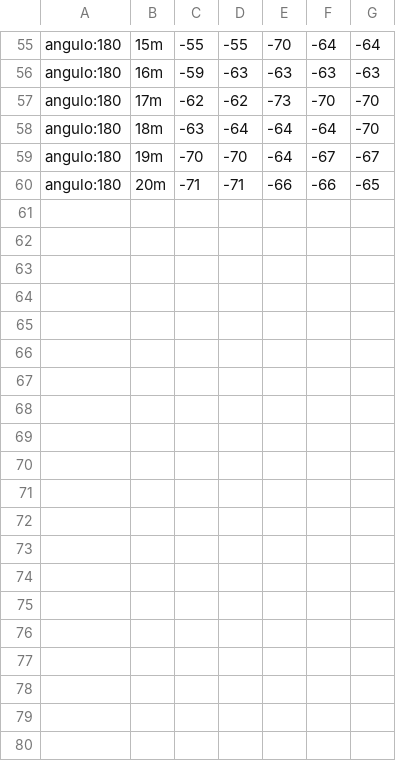
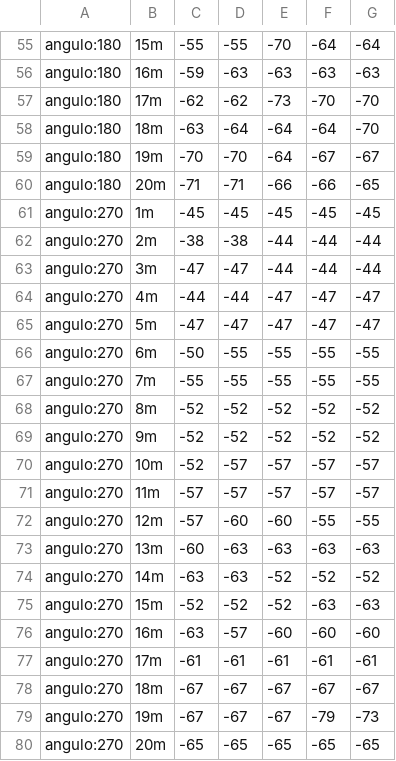
Before and after one commit to HarryRicardo1989/Teste-Wifi, a CSV file: teste-Wifi-antena19cm.csv, drawn as a sheet; only a part is shown, gaps mark what is left out; the diff names each change by its address in the sheet, - before the commit and + after, or states it on an @@ line.

```diff
--- a/teste-Wifi-antena19cm.csv
+++ b/teste-Wifi-antena19cm.csv
+row 61: angulo:270 | 1m | -45 | -45 | -45 | -45 | -45
+row 62: angulo:270 | 2m | -38 | -38 | -44 | -44 | -44
+row 63: angulo:270 | 3m | -47 | -47 | -44 | -44 | -44
+row 64: angulo:270 | 4m | -44 | -44 | -47 | -47 | -47
+row 65: angulo:270 | 5m | -47 | -47 | -47 | -47 | -47
+row 66: angulo:270 | 6m | -50 | -55 | -55 | -55 | -55
+row 67: angulo:270 | 7m | -55 | -55 | -55 | -55 | -55
+row 68: angulo:270 | 8m | -52 | -52 | -52 | -52 | -52
+row 69: angulo:270 | 9m | -52 | -52 | -52 | -52 | -52
+row 70: angulo:270 | 10m | -52 | -57 | -57 | -57 | -57
+row 71: angulo:270 | 11m | -57 | -57 | -57 | -57 | -57
+row 72: angulo:270 | 12m | -57 | -60 | -60 | -55 | -55
+row 73: angulo:270 | 13m | -60 | -63 | -63 | -63 | -63
+row 74: angulo:270 | 14m | -63 | -63 | -52 | -52 | -52
+row 75: angulo:270 | 15m | -52 | -52 | -52 | -63 | -63
+row 76: angulo:270 | 16m | -63 | -57 | -60 | -60 | -60
+row 77: angulo:270 | 17m | -61 | -61 | -61 | -61 | -61
+row 78: angulo:270 | 18m | -67 | -67 | -67 | -67 | -67
+row 79: angulo:270 | 19m | -67 | -67 | -67 | -79 | -73
+row 80: angulo:270 | 20m | -65 | -65 | -65 | -65 | -65
```
Also changed, not shown: 1 other file.
